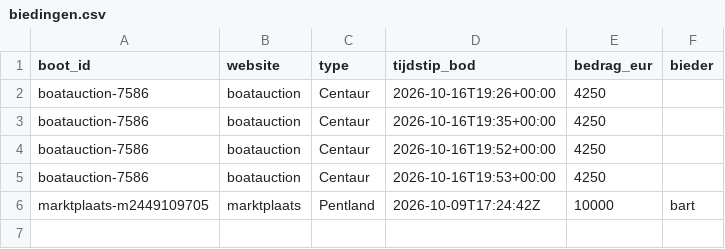
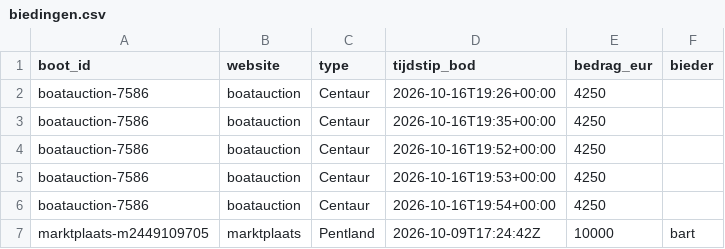
Before and after one commit to brennyc86/westerlyzoeker, a CSV file: docs/data/biedingen.csv, drawn as a sheet.

```diff
--- a/docs/data/biedingen.csv
+++ b/docs/data/biedingen.csv
@@ -5,2 +5,3 @@ boatauction-7586,boatauction,Centaur,2026-10-16T19:52+00:00,4250,
 boatauction-7586,boatauction,Centaur,2026-10-16T19:53+00:00,4250,
+boatauction-7586,boatauction,Centaur,2026-10-16T19:54+00:00,4250,
 marktplaats-m2449109705,marktplaats,Pentland,2026-10-09T17:24:42Z,10000,bart
```
Also changed, not shown: docs/data/boten.csv, 2 other files.
